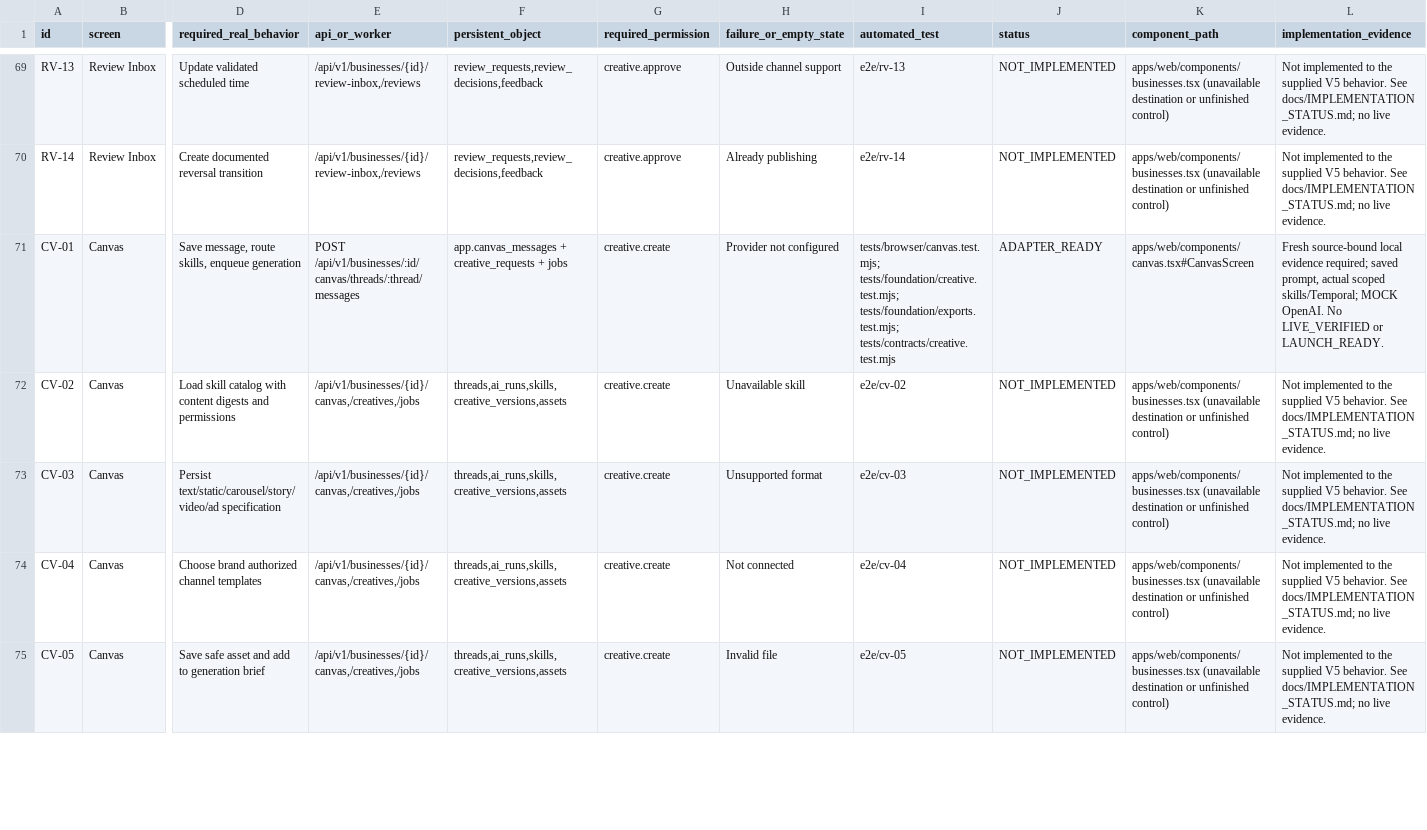
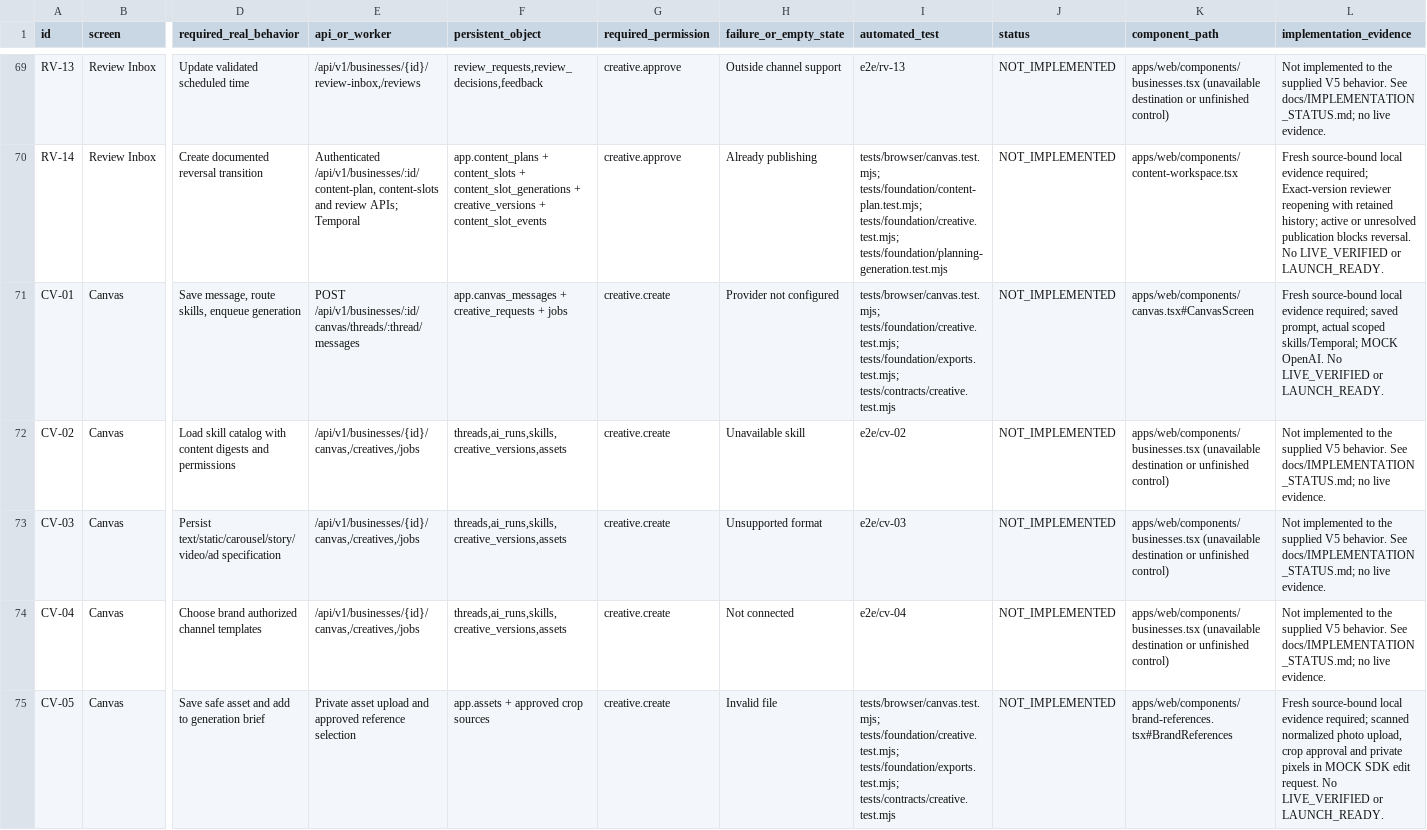
Before and after one commit to fxunlockdev/Marketingdev, a CSV file: docs/UI_CONTROL_MATRIX.csv, drawn as a sheet; only a part is shown, gaps mark what is left out; the diff covers the shown part only; the diff names each change by its address in the sheet, - before the commit and + after, or states it on an @@ line.

```diff
--- a/docs/UI_CONTROL_MATRIX.csv
+++ b/docs/UI_CONTROL_MATRIX.csv
-E70 (api_or_worker): /api/v1/businesses/{id}/review-inbox,/reviews
+E70 (api_or_worker): Authenticated /api/v1/businesses/:id/content-plan, content-slots and review APIs; Temporal
-F70 (persistent_object): review_requests,review_decisions,feedback
+F70 (persistent_object): app.content_plans + content_slots + content_slot_generations + creative_versions + content_slot_events
-I70 (automated_test): e2e/rv-14
+I70 (automated_test): tests/browser/canvas.test.mjs; tests/foundation/content-plan.test.mjs; tests/foundation/creative.test.mjs; tests/foundation/planning-generation.test.mjs
-K70 (component_path): apps/web/components/businesses.tsx (unavailable destination or unfinished control)
+K70 (component_path): apps/web/components/content-workspace.tsx
-L70 (implementation_evidence): Not implemented to the supplied V5 behavior. See docs/IMPLEMENTATION_STATUS.md; no live evidence.
+L70 (implementation_evidence): Fresh source-bound local evidence required; Exact-version reviewer reopening with retained history; active or unresolved publication blocks reversal. No LIVE_VERIFIED or LAUNCH_READY.
-J71 (status): ADAPTER_READY
+J71 (status): NOT_IMPLEMENTED
-E75 (api_or_worker): /api/v1/businesses/{id}/canvas,/creatives,/jobs
+E75 (api_or_worker): Private asset upload and approved reference selection
-F75 (persistent_object): threads,ai_runs,skills,creative_versions,assets
+F75 (persistent_object): app.assets + approved crop sources
-I75 (automated_test): e2e/cv-05
+I75 (automated_test): tests/browser/canvas.test.mjs; tests/foundation/creative.test.mjs; tests/foundation/exports.test.mjs; tests/contracts/creative.test.mjs
-K75 (component_path): apps/web/components/businesses.tsx (unavailable destination or unfinished control)
+K75 (component_path): apps/web/components/brand-references.tsx#BrandReferences
-L75 (implementation_evidence): Not implemented to the supplied V5 behavior. See docs/IMPLEMENTATION_STATUS.md; no live evidence.
+L75 (implementation_evidence): Fresh source-bound local evidence required; scanned normalized photo upload, crop approval and private pixels in MOCK SDK edit request. No LIVE_VERIFIED or LAUNCH_READY.
```
Also changed, not shown: 54 edited cells elsewhere in this file, 17 other files.
